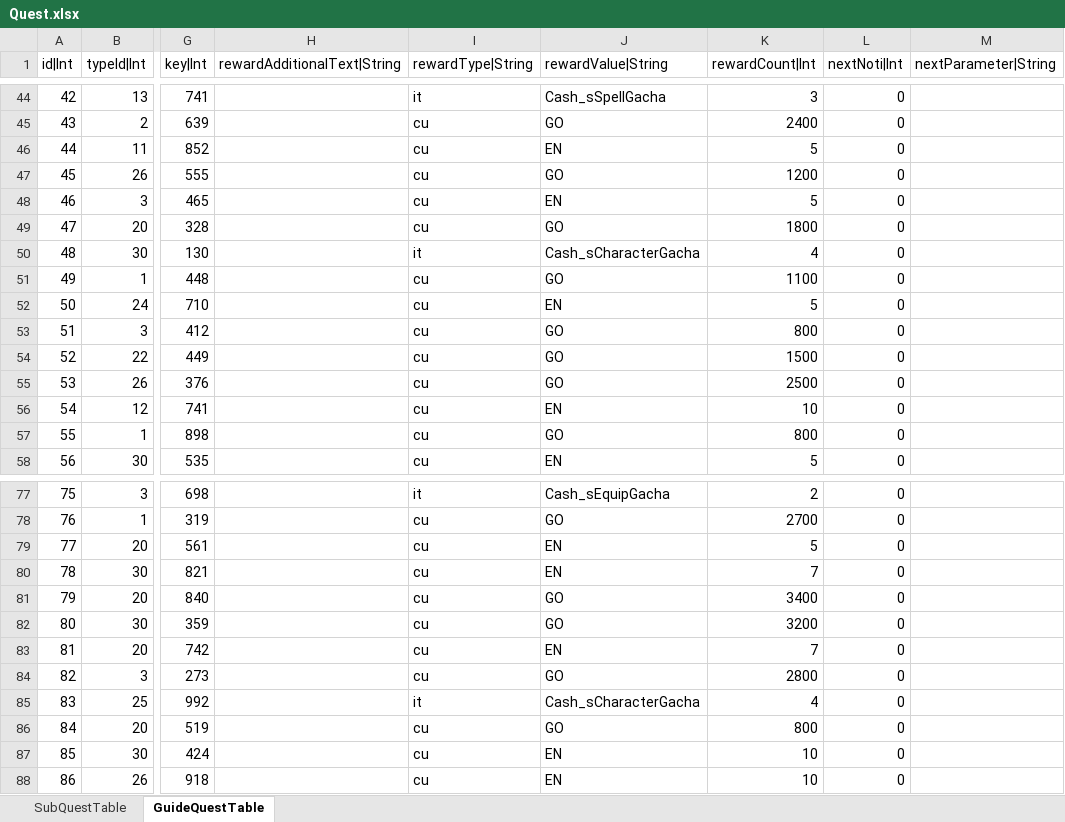
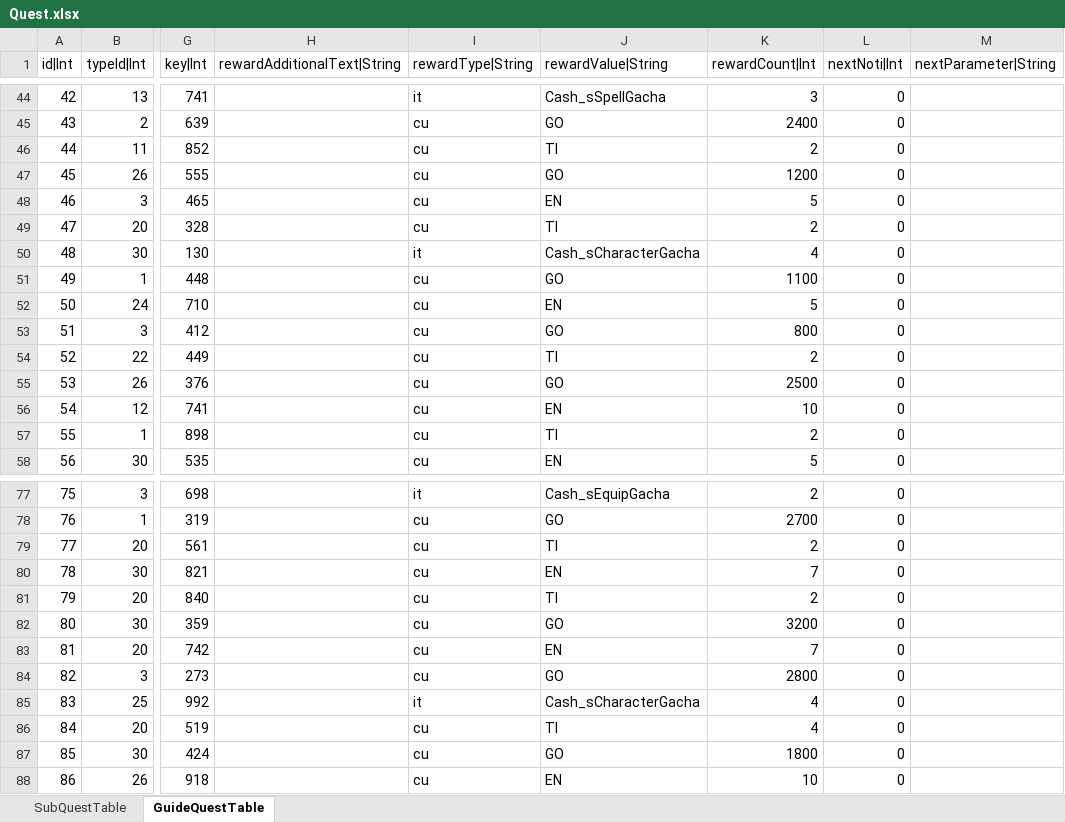
Before and after one commit to hayannal/ProjectNameless, an Excel workbook: Excel/Quest.xlsx, sheet GuideQuestTable, drawn as a sheet; only a part is shown, gaps mark what is left out; values as stored, in another font and other column widths than the file's, no borders; the diff covers the shown part only; the diff names each change by its address in the sheet, - before the commit and + after, or states it on an @@ line.

```diff
--- a/Excel/Quest.xlsx (sheet GuideQuestTable)
+++ b/Excel/Quest.xlsx (sheet GuideQuestTable)
-J46 (rewardValue|String): EN
+J46 (rewardValue|String): TI
-K46 (rewardCount|Int): 5
+K46 (rewardCount|Int): 2
-J49 (rewardValue|String): GO
+J49 (rewardValue|String): TI
-K49 (rewardCount|Int): 1800
+K49 (rewardCount|Int): 2
-J54 (rewardValue|String): GO
+J54 (rewardValue|String): TI
-K54 (rewardCount|Int): 1500
+K54 (rewardCount|Int): 2
-J57 (rewardValue|String): GO
+J57 (rewardValue|String): TI
-K57 (rewardCount|Int): 800
+K57 (rewardCount|Int): 2
-J79 (rewardValue|String): EN
+J79 (rewardValue|String): TI
-K79 (rewardCount|Int): 5
+K79 (rewardCount|Int): 2
-J81 (rewardValue|String): GO
+J81 (rewardValue|String): TI
-K81 (rewardCount|Int): 3400
+K81 (rewardCount|Int): 2
-J86 (rewardValue|String): GO
+J86 (rewardValue|String): TI
-K86 (rewardCount|Int): 800
+K86 (rewardCount|Int): 4
-J87 (rewardValue|String): EN
+J87 (rewardValue|String): GO
-K87 (rewardCount|Int): 10
+K87 (rewardCount|Int): 1800
```
Also changed, not shown: 155 edited cells elsewhere in this sheet, 1 other file.
